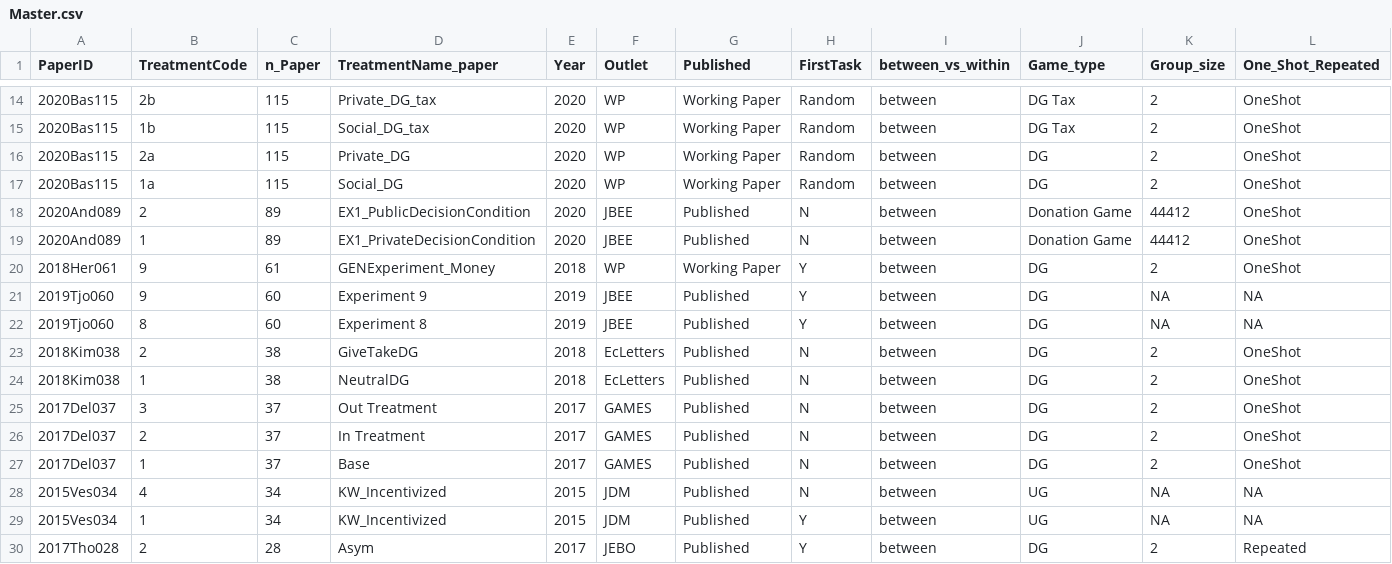
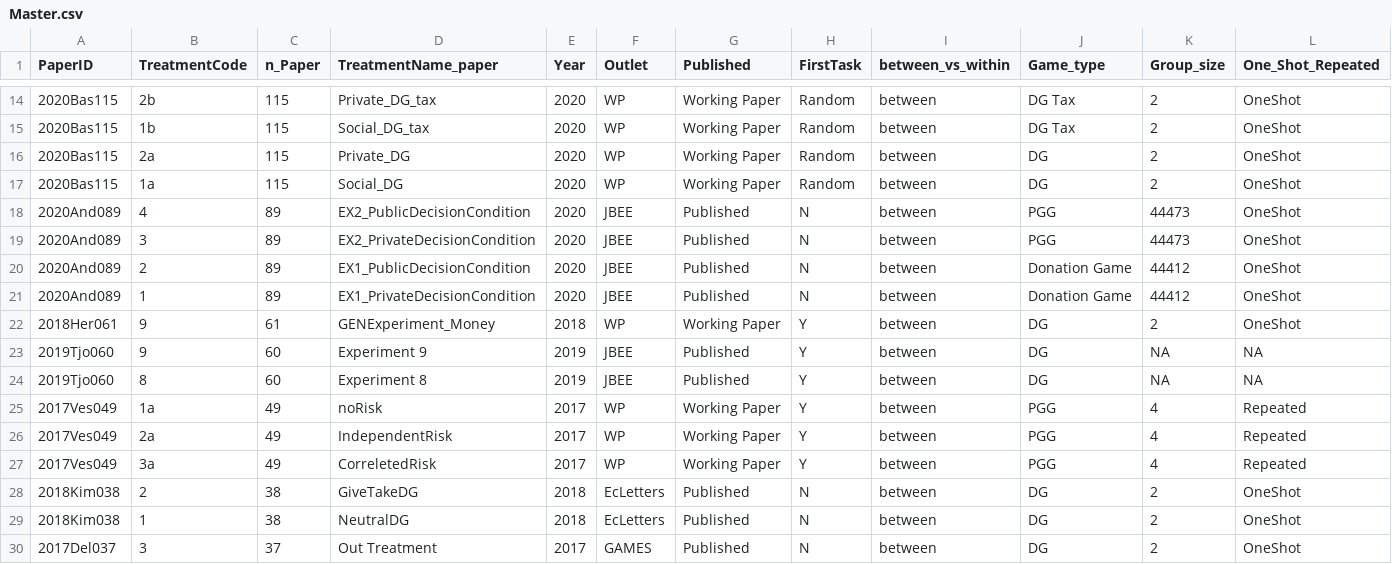
Before and after one commit to StefanoPagano/Social_norm_meta_analysis, a CSV file: Paper_csv/Master.csv, drawn as a sheet; only a part is shown, gaps mark what is left out; the shorter side is filled out with more unchanged rows; rows hold the shown columns only; the diff names each change by its address in the sheet, - before the commit and + after, or states it on an @@ line.

```diff
--- a/Paper_csv/Master.csv
+++ b/Paper_csv/Master.csv
+row 18: 2020And089 | 4 | 89 | EX2_PublicDecisionCondition | 2020 | JBEE | Published | N | between | PGG | 44473 | OneShot
+row 19: 2020And089 | 3 | 89 | EX2_PrivateDecisionCondition | 2020 | JBEE | Published | N | between | PGG | 44473 | OneShot
+row 25: 2017Ves049 | 1a | 49 | noRisk | 2017 | WP | Working Paper | Y | between | PGG | 4 | Repeated
+row 26: 2017Ves049 | 2a | 49 | IndependentRisk | 2017 | WP | Working Paper | Y | between | PGG | 4 | Repeated
+row 27: 2017Ves049 | 3a | 49 | CorreletedRisk | 2017 | WP | Working Paper | Y | between | PGG | 4 | Repeated
```
Also changed, not shown: Paper_csv/2020And089_finaldf.csv, 2 other files.
